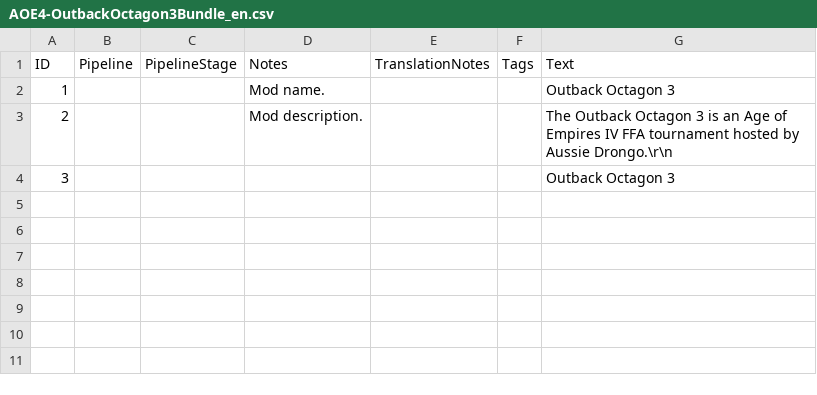
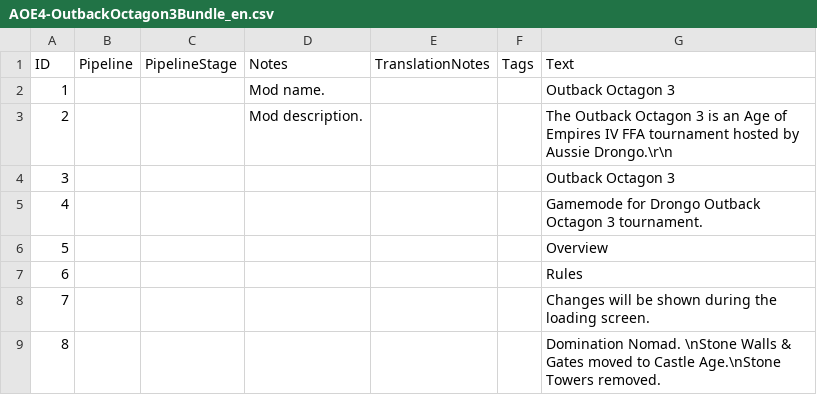
Before and after one commit to Woprok/AOE4-OutbackOctagon3, a CSV file: locdb/AOE4-OutbackOctagon3Bundle_en.csv, drawn as a sheet.

```diff
--- a/locdb/AOE4-OutbackOctagon3Bundle_en.csv
+++ b/locdb/AOE4-OutbackOctagon3Bundle_en.csv
@@ -4 +4,6 @@
 3,,,,,,Outback Octagon 3
+4,,,,,,Gamemode for Drongo Outback Octagon 3 tournament.
+5,,,,,,Overview
+6,,,,,,Rules
+7,,,,,,Changes will be shown during the loading screen.
+8,,,,,,Domination Nomad. \nStone Walls & Gates moved to Castle Age.\nStone Towers removed.
```
Also changed, not shown: 1 other file.
